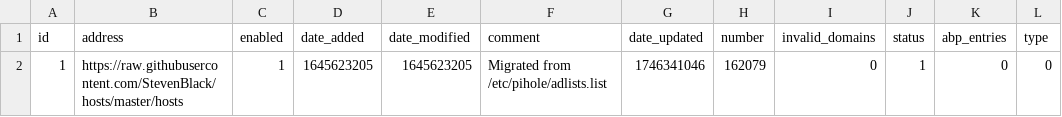
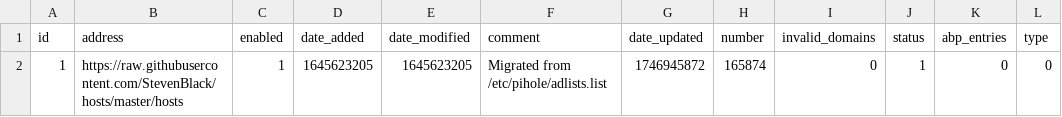
Before and after one commit to federicoalvarez-github/my-pihole-lists, a CSV file: adlist.csv, drawn as a sheet.

Commit message:
Updated May 12, 2025  1:00AM

```diff
--- a/adlist.csv
+++ b/adlist.csv
@@ -1,2 +1,2 @@
 id,address,enabled,date_added,date_modified,comment,date_updated,number,invalid_domains,status,abp_entries,type
-1,https://raw.githubusercontent.com/StevenBlack/hosts/master/hosts,1,1645623205,1645623205,"Migrated from /etc/pihole/adlists.list",1746341046,162079,0,1,0,0
+1,https://raw.githubusercontent.com/StevenBlack/hosts/master/hosts,1,1645623205,1645623205,"Migrated from /etc/pihole/adlists.list",1746945872,165874,0,1,0,0
```
